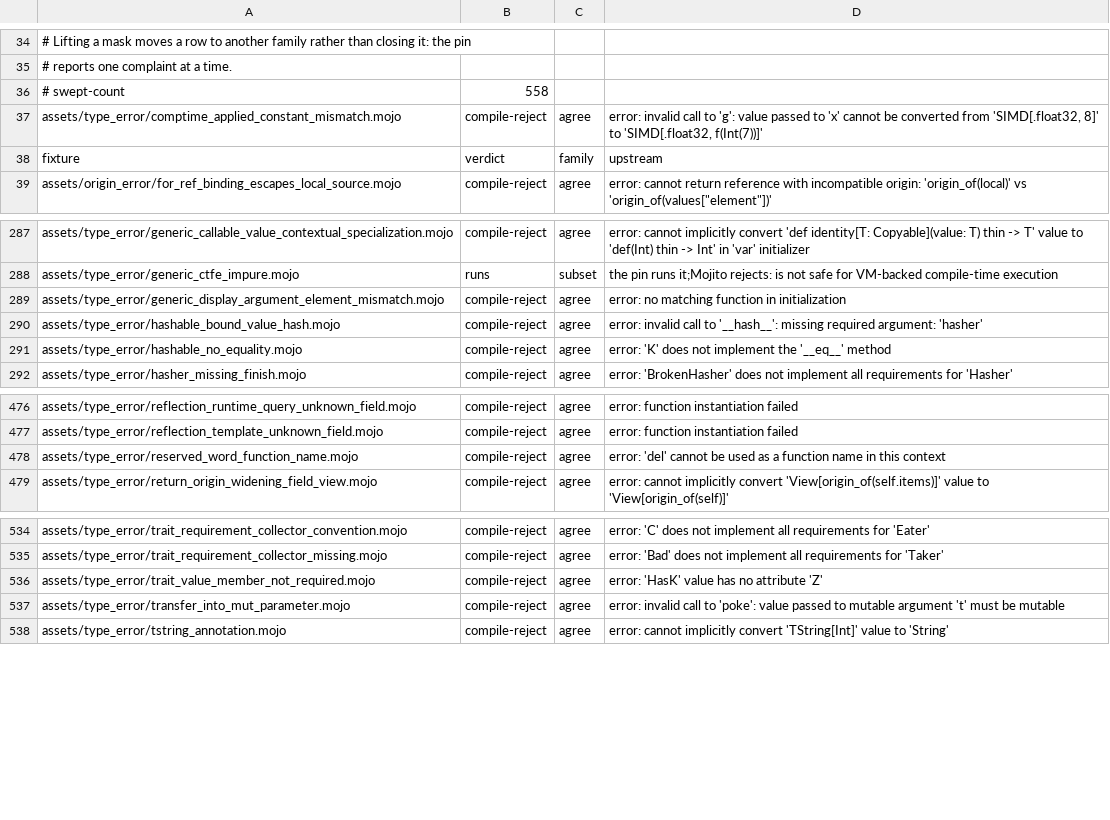
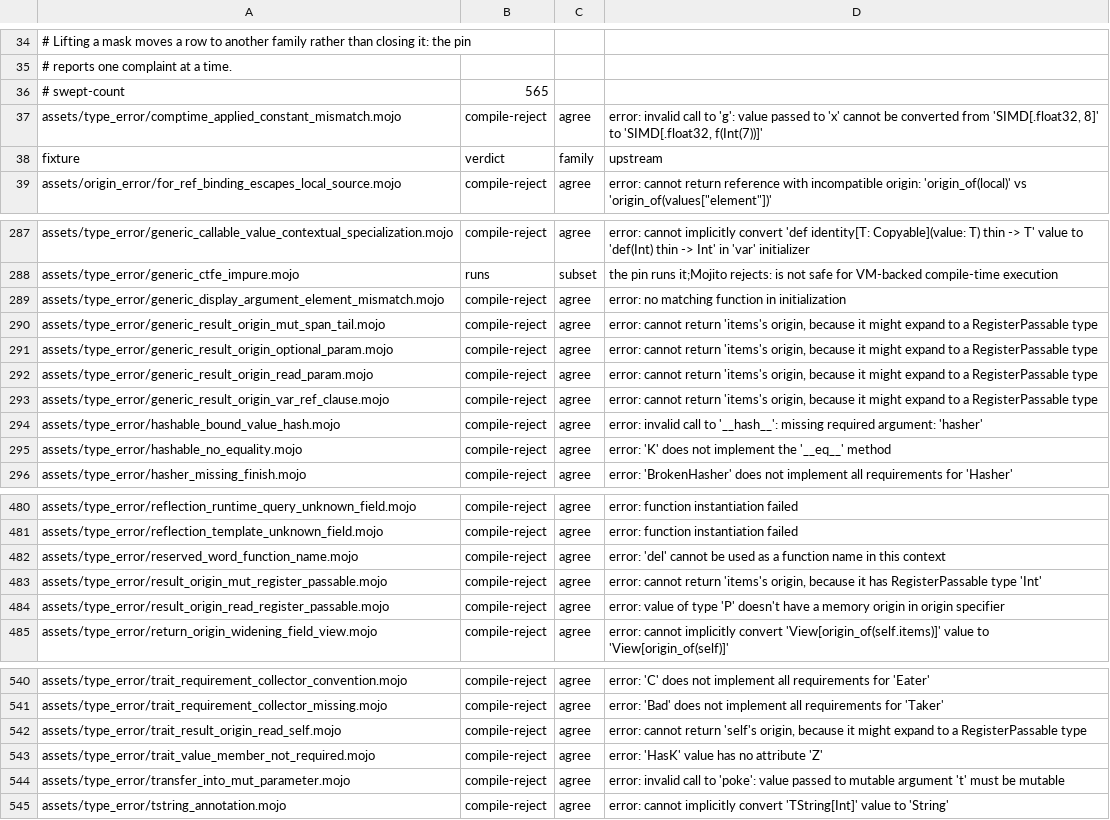
Before and after one commit to bpr/mojito, a TSV file: conformance/assets-mojo-errors.tsv, drawn as a sheet; only a part is shown, gaps mark what is left out.

Commit message:
A result may now name `origin_of(p)` only when `p` has memory to borrow, as the pin rules: a `ref` place always, any other only when its type is proven not `RegisterPassable`, with the pin's three diagnostics. This rejects R668's generic `-> C.IteratorType[origin_of(items)]` over a read parameter, and the bundled `Optional` and `Tuple` declare upstream's conditional `RegisterPassable`.

```diff
--- a/conformance/assets-mojo-errors.tsv
+++ b/conformance/assets-mojo-errors.tsv
@@ -35,3 +35,3 @@
 # reports one complaint at a time.
-# swept-count	558
+# swept-count	565
 assets/type_error/comptime_applied_constant_mismatch.mojo	compile-reject	agree	error: invalid call to 'g': value passed to 'x' cannot be converted from 'SIMD[.float32, 8]' to 'SIMD[.float32, f(Int(7))]'
@@ -289,2 +289,6 @@ assets/type_error/generic_ctfe_impure.mojo	runs	subset	the pin runs it;Mojito re
 assets/type_error/generic_display_argument_element_mismatch.mojo	compile-reject	agree	error: no matching function in initialization
+assets/type_error/generic_result_origin_mut_span_tail.mojo	compile-reject	agree	error: cannot return 'items's origin, because it might expand to a RegisterPassable type
+assets/type_error/generic_result_origin_optional_param.mojo	compile-reject	agree	error: cannot return 'items's origin, because it might expand to a RegisterPassable type
+assets/type_error/generic_result_origin_read_param.mojo	compile-reject	agree	error: cannot return 'items's origin, because it might expand to a RegisterPassable type
+assets/type_error/generic_result_origin_var_ref_clause.mojo	compile-reject	agree	error: cannot return 'items's origin, because it might expand to a RegisterPassable type
 assets/type_error/hashable_bound_value_hash.mojo	compile-reject	agree	error: invalid call to '__hash__': missing required argument: 'hasher'
@@ -478,2 +482,4 @@ assets/type_error/reflection_template_unknown_field.mojo	compile-reject	agree	er
 assets/type_error/reserved_word_function_name.mojo	compile-reject	agree	error: 'del' cannot be used as a function name in this context
+assets/type_error/result_origin_mut_register_passable.mojo	compile-reject	agree	error: cannot return 'items's origin, because it has RegisterPassable type 'Int'
+assets/type_error/result_origin_read_register_passable.mojo	compile-reject	agree	error: value of type 'P' doesn't have a memory origin in origin specifier
 assets/type_error/return_origin_widening_field_view.mojo	compile-reject	agree	error: cannot implicitly convert 'View[origin_of(self.items)]' value to 'View[origin_of(self)]'
@@ -535,2 +541,3 @@ assets/type_error/trait_requirement_collector_convention.mojo	compile-reject	agr
 assets/type_error/trait_requirement_collector_missing.mojo	compile-reject	agree	error: 'Bad' does not implement all requirements for 'Taker'
+assets/type_error/trait_result_origin_read_self.mojo	compile-reject	agree	error: cannot return 'self's origin, because it might expand to a RegisterPassable type
 assets/type_error/trait_value_member_not_required.mojo	compile-reject	agree	error: 'HasK' value has no attribute 'Z'
```
Also changed, not shown: 18 other files.
